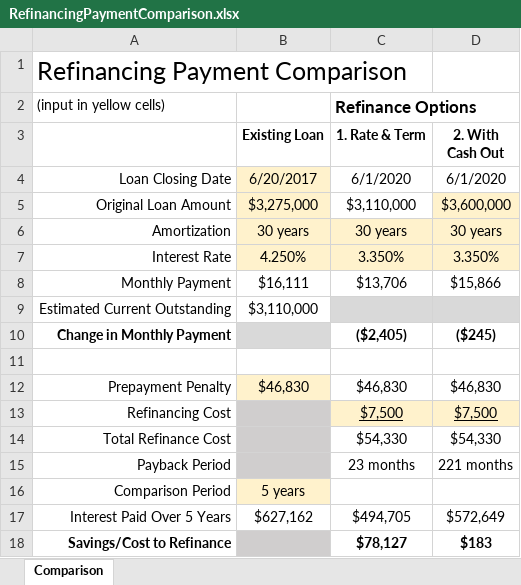
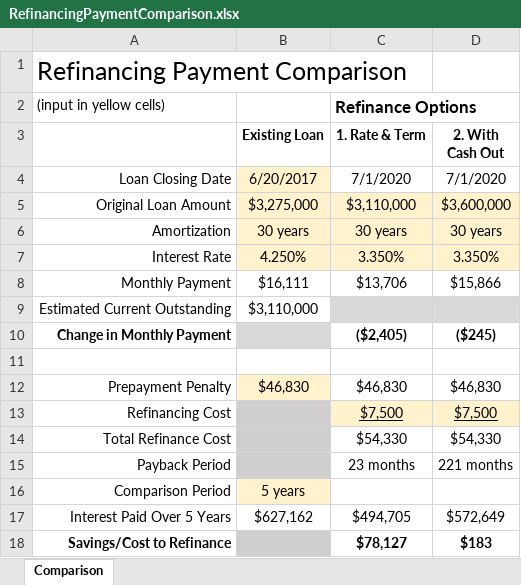
Before and after one commit to nschoch/nschoch.github.io, an Excel workbook: assets/worksheets/RefinancingPaymentComparison.xlsx, sheet Comparison, drawn as a sheet; values as stored, in another font and other column widths than the file's, no borders; conditional formats not drawn; the diff names each change by its address in the sheet, - before the commit and + after, or states it on an @@ line.

Commit message:
update refinance comparison to allow for manual input to outstanding

```diff
--- a/assets/worksheets/RefinancingPaymentComparison.xlsx (sheet Comparison)
+++ b/assets/worksheets/RefinancingPaymentComparison.xlsx (sheet Comparison)
-C4 (1. Rate & Term): 6/1/2020
+C4 (1. Rate & Term): 7/1/2020
-D4 (2. With Cash Out): 6/1/2020
+D4 (2. With Cash Out): 7/1/2020
-C5 fill: none
+C5 fill: #FFF2CC
```
